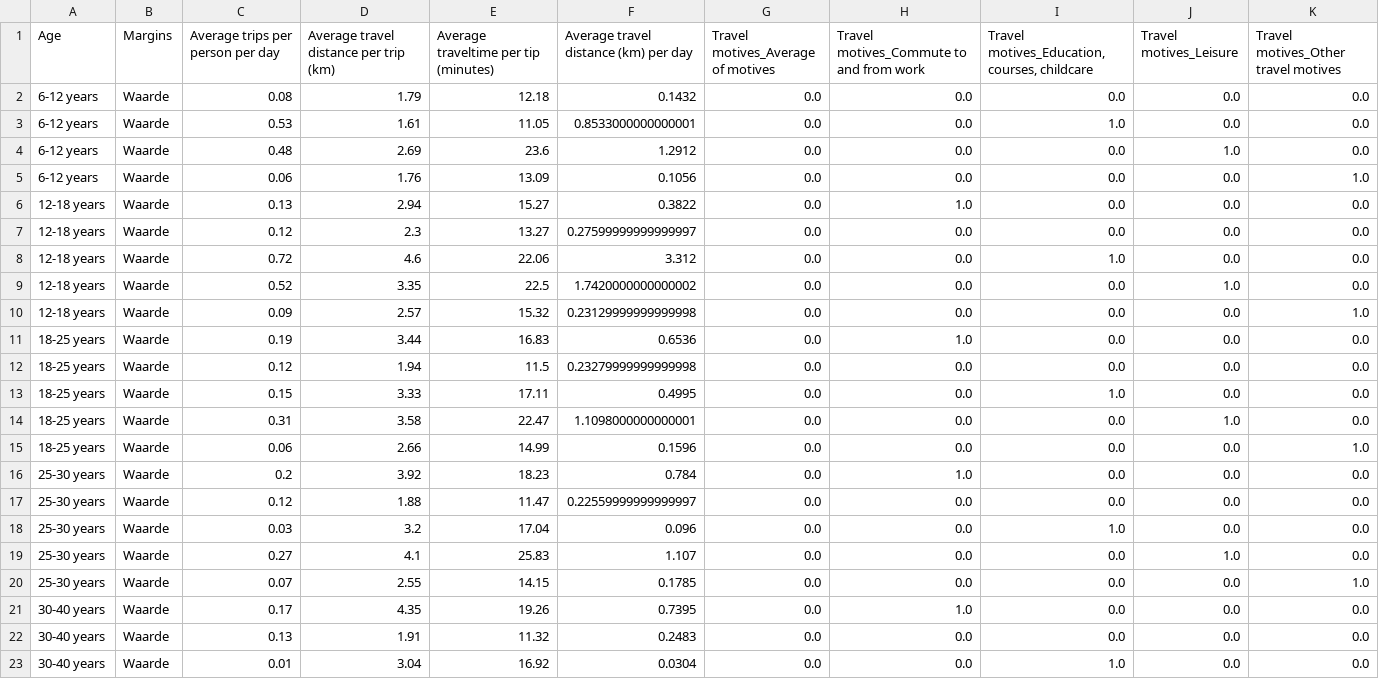
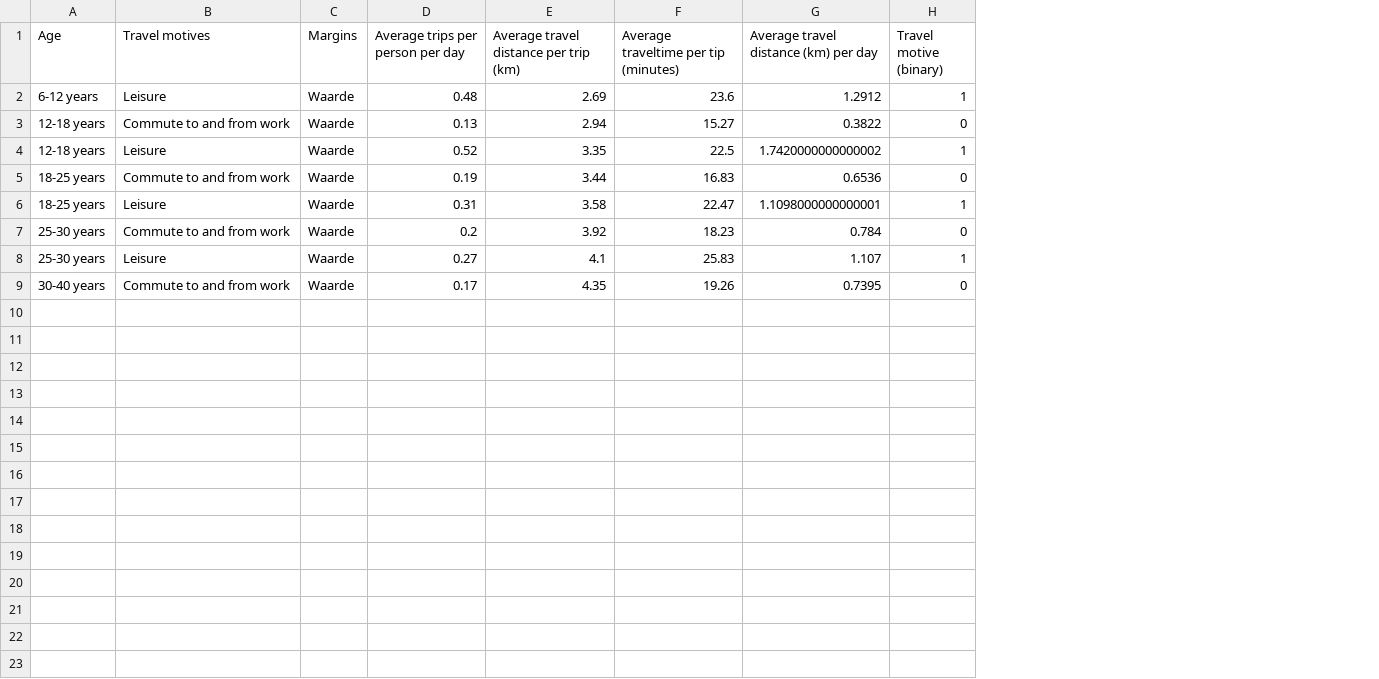
Before and after one commit to Angel-1213/six4change-quant-data, a CSV file: csv tables/processed_travel_data.csv, drawn as a sheet; removed rows and columns are numbered as before the commit, all else as after; the diff names each change by its address in the sheet, - before the commit and + after, or states it on an @@ line.

```diff
--- a/csv tables/processed_travel_data.csv
+++ b/csv tables/processed_travel_data.csv
+column B (Travel motives), rows 2-9: Leisure | Commute to and from work | Leisure | Commute to and from work | Leisure | Commute to and from work | Leisure | Commute to and from work
-column G, row 1: Travel motives_Average of motives; row 4: 0.0; row 6: 0.0; row 9: 0.0; row 11: 0.0; row 14: 0.0; row 16: 0.0; row 19: 0.0; row 21: 0.0
-column H, row 1: Travel motives_Commute to and from work; row 4: 0.0; row 6: 1.0; row 9: 0.0; row 11: 1.0; row 14: 0.0; row 16: 1.0; row 19: 0.0; row 21: 1.0
-column I, row 1: Travel motives_Education, courses, childcare; row 4: 0.0; row 6: 0.0; row 9: 0.0; row 11: 0.0; row 14: 0.0; row 16: 0.0; row 19: 0.0; row 21: 0.0
-column J (Travel motives_Leisure), row 4: 1.0; row 6: 0.0; row 9: 1.0; row 11: 0.0; row 14: 1.0; row 16: 0.0; row 19: 1.0; row 21: 0.0
-column K, row 1: Travel motives_Other travel motives; row 4: 0.0; row 6: 0.0; row 9: 0.0; row 11: 0.0; row 14: 0.0; row 16: 0.0; row 19: 0.0; row 21: 0.0
+column H (Travel motive (binary)), rows 2-9: 1 | 0 | 1 | 0 | 1 | 0 | 1 | 0
-row 2: 6-12 years | Waarde | 0.08 | 1.79 | 12.18 | 0.1432 | 0.0 | 0.0 | 0.0 | 0.0 | 0.0
-row 3: 6-12 years | Waarde | 0.53 | 1.61 | 11.05 | 0.8533000000000001 | 0.0 | 0.0 | 1.0 | 0.0 | 0.0
-row 5: 6-12 years | Waarde | 0.06 | 1.76 | 13.09 | 0.1056 | 0.0 | 0.0 | 0.0 | 0.0 | 1.0
-row 7: 12-18 years | Waarde | 0.12 | 2.3 | 13.27 | 0.27599999999999997 | 0.0 | 0.0 | 0.0 | 0.0 | 0.0
-row 8: 12-18 years | Waarde | 0.72 | 4.6 | 22.06 | 3.312 | 0.0 | 0.0 | 1.0 | 0.0 | 0.0
-row 10: 12-18 years | Waarde | 0.09 | 2.57 | 15.32 | 0.23129999999999998 | 0.0 | 0.0 | 0.0 | 0.0 | 1.0
-row 12: 18-25 years | Waarde | 0.12 | 1.94 | 11.5 | 0.23279999999999998 | 0.0 | 0.0 | 0.0 | 0.0 | 0.0
-row 13: 18-25 years | Waarde | 0.15 | 3.33 | 17.11 | 0.4995 | 0.0 | 0.0 | 1.0 | 0.0 | 0.0
-row 15: 18-25 years | Waarde | 0.06 | 2.66 | 14.99 | 0.1596 | 0.0 | 0.0 | 0.0 | 0.0 | 1.0
-row 17: 25-30 years | Waarde | 0.12 | 1.88 | 11.47 | 0.22559999999999997 | 0.0 | 0.0 | 0.0 | 0.0 | 0.0
-row 18: 25-30 years | Waarde | 0.03 | 3.2 | 17.04 | 0.096 | 0.0 | 0.0 | 1.0 | 0.0 | 0.0
-row 20: 25-30 years | Waarde | 0.07 | 2.55 | 14.15 | 0.1785 | 0.0 | 0.0 | 0.0 | 0.0 | 1.0
-row 22: 30-40 years | Waarde | 0.13 | 1.91 | 11.32 | 0.2483 | 0.0 | 0.0 | 0.0 | 0.0 | 0.0
-row 23: 30-40 years | Waarde | 0.01 | 3.04 | 16.92 | 0.0304 | 0.0 | 0.0 | 1.0 | 0.0 | 0.0
```
Also changed, not shown: 23 other files.
